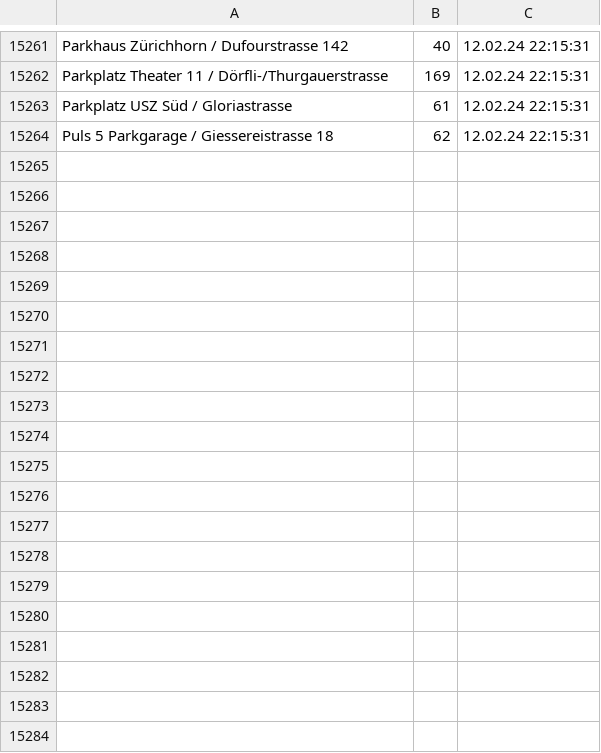
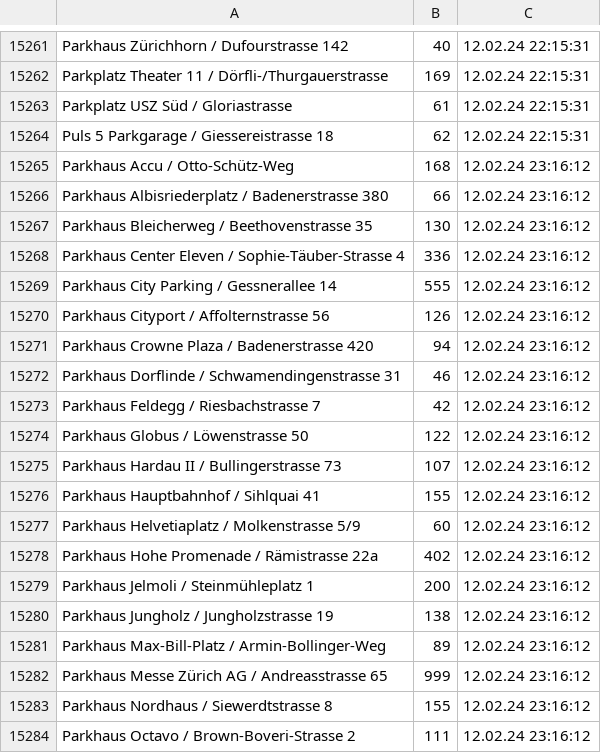
Before and after one commit to plotti2k1/scrape_winterthur_windows, a CSV file: PARKING.csv, drawn as a sheet; only a part is shown, gaps mark what is left out; the diff covers the shown part only.

```diff
--- a/PARKING.csv
+++ b/PARKING.csv
@@ -15264 +15264,21 @@ Parkplatz USZ Süd / Gloriastrasse,61,12.02.24 22:15:31
 Puls 5 Parkgarage / Giessereistrasse 18,62,12.02.24 22:15:31
+Parkhaus Accu / Otto-Schütz-Weg,168,12.02.24 23:16:12
+Parkhaus Albisriederplatz / Badenerstrasse 380,66,12.02.24 23:16:12
+Parkhaus Bleicherweg / Beethovenstrasse 35,130,12.02.24 23:16:12
+Parkhaus Center Eleven / Sophie-Täuber-Strasse 4,336,12.02.24 23:16:12
+Parkhaus City Parking / Gessnerallee 14,555,12.02.24 23:16:12
+Parkhaus Cityport / Affolternstrasse 56,126,12.02.24 23:16:12
+Parkhaus Crowne Plaza / Badenerstrasse 420,94,12.02.24 23:16:12
+Parkhaus Dorflinde / Schwamendingenstrasse 31,46,12.02.24 23:16:12
+Parkhaus Feldegg / Riesbachstrasse 7,42,12.02.24 23:16:12
+Parkhaus Globus / Löwenstrasse 50,122,12.02.24 23:16:12
+Parkhaus Hardau II / Bullingerstrasse 73,107,12.02.24 23:16:12
+Parkhaus Hauptbahnhof / Sihlquai 41,155,12.02.24 23:16:12
+Parkhaus Helvetiaplatz / Molkenstrasse 5/9,60,12.02.24 23:16:12
+Parkhaus Hohe Promenade / Rämistrasse 22a,402,12.02.24 23:16:12
+Parkhaus Jelmoli / Steinmühleplatz 1,200,12.02.24 23:16:12
+Parkhaus Jungholz / Jungholzstrasse 19,138,12.02.24 23:16:12
+Parkhaus Max-Bill-Platz / Armin-Bollinger-Weg,89,12.02.24 23:16:12
+Parkhaus Messe Zürich AG / Andreasstrasse 65,999,12.02.24 23:16:12
+Parkhaus Nordhaus / Siewerdtstrasse 8,155,12.02.24 23:16:12
+Parkhaus Octavo / Brown-Boveri-Strasse 2,111,12.02.24 23:16:12
```
Also changed, not shown: 16 added rows elsewhere in this file, 1 other file.
